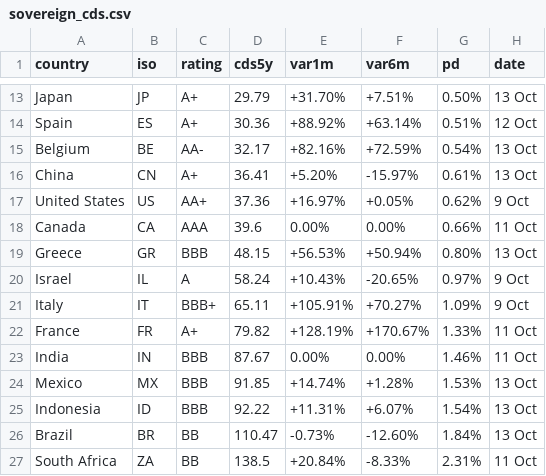
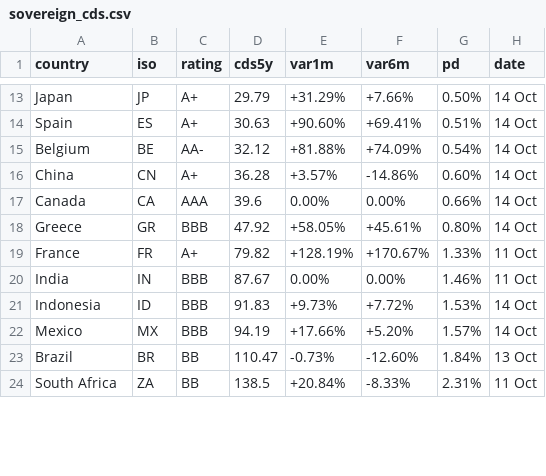
Before and after one commit to rafargb-tech/cds-panel, a CSV file: sovereign_cds.csv, drawn as a sheet; only a part is shown, gaps mark what is left out; removed rows and columns are numbered as before the commit, all else as after; the diff covers the shown part only; the diff names each change by its address in the sheet, - before the commit and + after, or states it on an @@ line.

```diff
--- a/sovereign_cds.csv
+++ b/sovereign_cds.csv
-E13 (var1m): +31.70%
+E13 (var1m): +31.29%
-F13 (var6m): +7.51%
+F13 (var6m): +7.66%
-H13 (date): 13 Oct
+H13 (date): 14 Oct
-D14 (cds5y): 30.36
+D14 (cds5y): 30.63
-E14 (var1m): +88.92%
+E14 (var1m): +90.60%
-F14 (var6m): +63.14%
+F14 (var6m): +69.41%
-H14 (date): 12 Oct
+H14 (date): 14 Oct
-D15 (cds5y): 32.17
+D15 (cds5y): 32.12
-E15 (var1m): +82.16%
+E15 (var1m): +81.88%
-F15 (var6m): +72.59%
+F15 (var6m): +74.09%
-H15:H16 (date): 13 Oct
+H15:H16 (date): 14 Oct
-D16 (cds5y): 36.41
+D16 (cds5y): 36.28
-E16 (var1m): +5.20%
+E16 (var1m): +3.57%
-F16 (var6m): -15.97%
+F16 (var6m): -14.86%
-G16 (pd): 0.61%
+G16 (pd): 0.60%
-row 17: United States | US | AA+ | 37.36 | +16.97% | +0.05% | 0.62% | 9 Oct
-H17 (date): 11 Oct
+H17 (date): 14 Oct
-D18 (cds5y): 48.15
+D18 (cds5y): 47.92
-E18 (var1m): +56.53%
+E18 (var1m): +58.05%
-F18 (var6m): +50.94%
+F18 (var6m): +45.61%
-H18 (date): 13 Oct
+H18 (date): 14 Oct
-row 20: Israel | IL | A | 58.24 | +10.43% | -20.65% | 0.97% | 9 Oct
-row 21: Italy | IT | BBB+ | 65.11 | +105.91% | +70.27% | 1.09% | 9 Oct
-row 24: Mexico | MX | BBB | 91.85 | +14.74% | +1.28% | 1.53% | 13 Oct
-D21 (cds5y): 92.22
+D21 (cds5y): 91.83
-E21 (var1m): +11.31%
+E21 (var1m): +9.73%
-F21 (var6m): +6.07%
+F21 (var6m): +7.72%
-G21 (pd): 1.54%
+G21 (pd): 1.53%
-H21 (date): 13 Oct
+H21 (date): 14 Oct
+row 22: Mexico | MX | BBB | 94.19 | +17.66% | +5.20% | 1.57% | 14 Oct
```
Also changed, not shown: 3 added rows, 3 removed rows and 37 edited cells elsewhere in this file, 2 other files.
